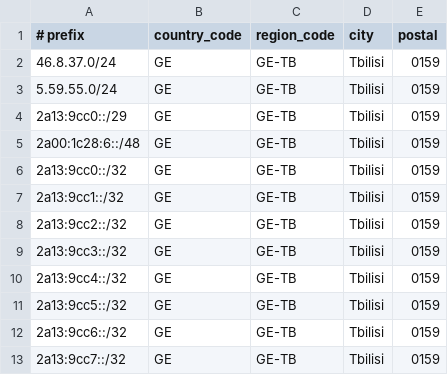
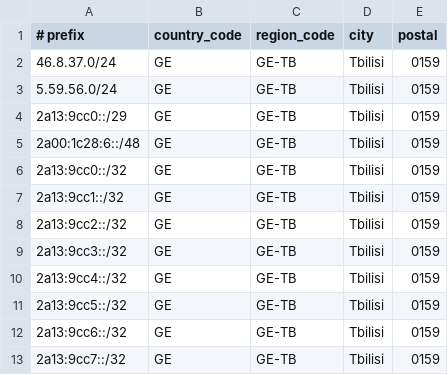
Before and after one commit to sia-com/geofeed, a CSV file: geofeed.csv, drawn as a sheet.

Commit message:
Update geofeed.csv

```diff
--- a/geofeed.csv
+++ b/geofeed.csv
@@ -2,3 +2,3 @@
 46.8.37.0/24,GE,GE-TB,Tbilisi,0159
-5.59.55.0/24,GE,GE-TB,Tbilisi,0159
+5.59.56.0/24,GE,GE-TB,Tbilisi,0159
 2a13:9cc0::/29,GE,GE-TB,Tbilisi,0159
```
